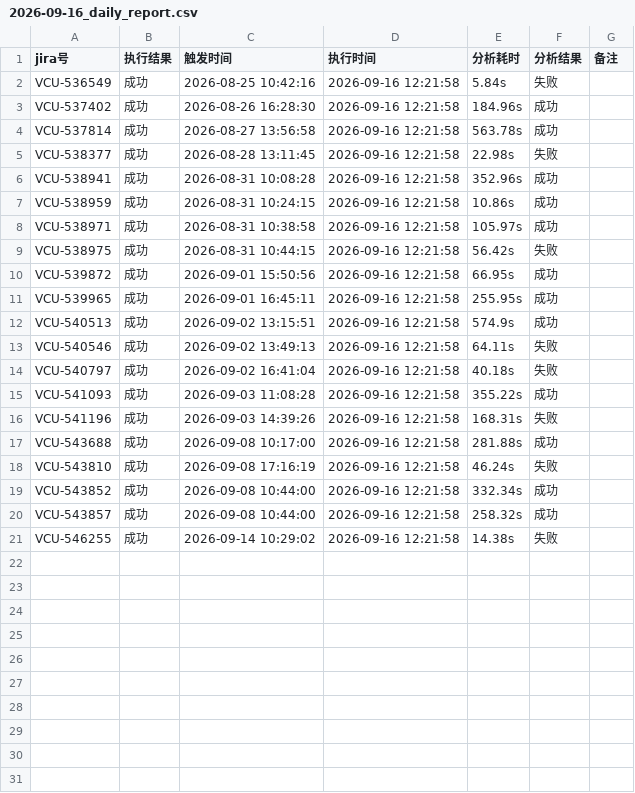
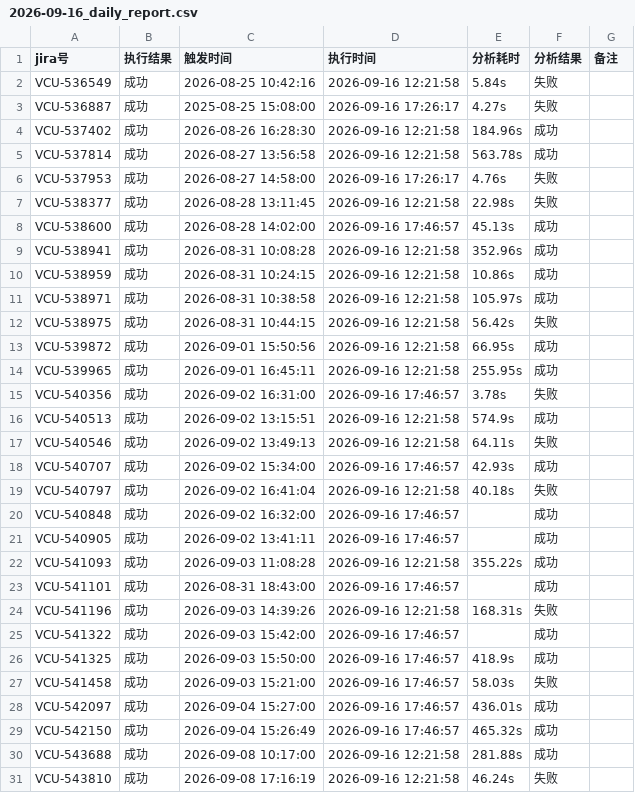
Before and after one commit to LuckyBuff2333/program16, a CSV file: docs/2026-09-16/2026-09-16_daily_report.csv, drawn as a sheet; only a part is shown; the shorter side is filled out with more unchanged rows; the diff names each change by its address in the sheet, - before the commit and + after, or states it on an @@ line.

```diff
--- a/docs/2026-09-16/2026-09-16_daily_report.csv
+++ b/docs/2026-09-16/2026-09-16_daily_report.csv
+row 3: VCU-536887 | 成功 | 2025-08-25 15:08:00 | 2026-09-16 17:26:17 | 4.27s | 失败
+row 6: VCU-537953 | 成功 | 2026-08-27 14:58:00 | 2026-09-16 17:26:17 | 4.76s | 失败
+row 8: VCU-538600 | 成功 | 2026-08-28 14:02:00 | 2026-09-16 17:46:57 | 45.13s | 成功
+row 15: VCU-540356 | 成功 | 2026-09-02 16:31:00 | 2026-09-16 17:46:57 | 3.78s | 失败
+row 18: VCU-540707 | 成功 | 2026-09-02 15:34:00 | 2026-09-16 17:46:57 | 42.93s | 成功
+row 20: VCU-540848 | 成功 | 2026-09-02 16:32:00 | 2026-09-16 17:46:57 |  | 成功
+row 21: VCU-540905 | 成功 | 2026-09-02 13:41:11 | 2026-09-16 17:46:57 |  | 成功
+row 23: VCU-541101 | 成功 | 2026-08-31 18:43:00 | 2026-09-16 17:46:57 |  | 成功
+row 25: VCU-541322 | 成功 | 2026-09-03 15:42:00 | 2026-09-16 17:46:57 |  | 成功
+row 26: VCU-541325 | 成功 | 2026-09-03 15:50:00 | 2026-09-16 17:46:57 | 418.9s | 成功
+row 27: VCU-541458 | 成功 | 2026-09-03 15:21:00 | 2026-09-16 17:46:57 | 58.03s | 失败
+row 28: VCU-542097 | 成功 | 2026-09-04 15:27:00 | 2026-09-16 17:46:57 | 436.01s | 成功
+row 29: VCU-542150 | 成功 | 2026-09-04 15:26:49 | 2026-09-16 17:46:57 | 465.32s | 成功
```
Also changed, not shown: docs/2026-09-14/2026-09-14_daily_report.csv, docs/2026-09-15/2026-09-15_daily_report.csv, 8 other files.
